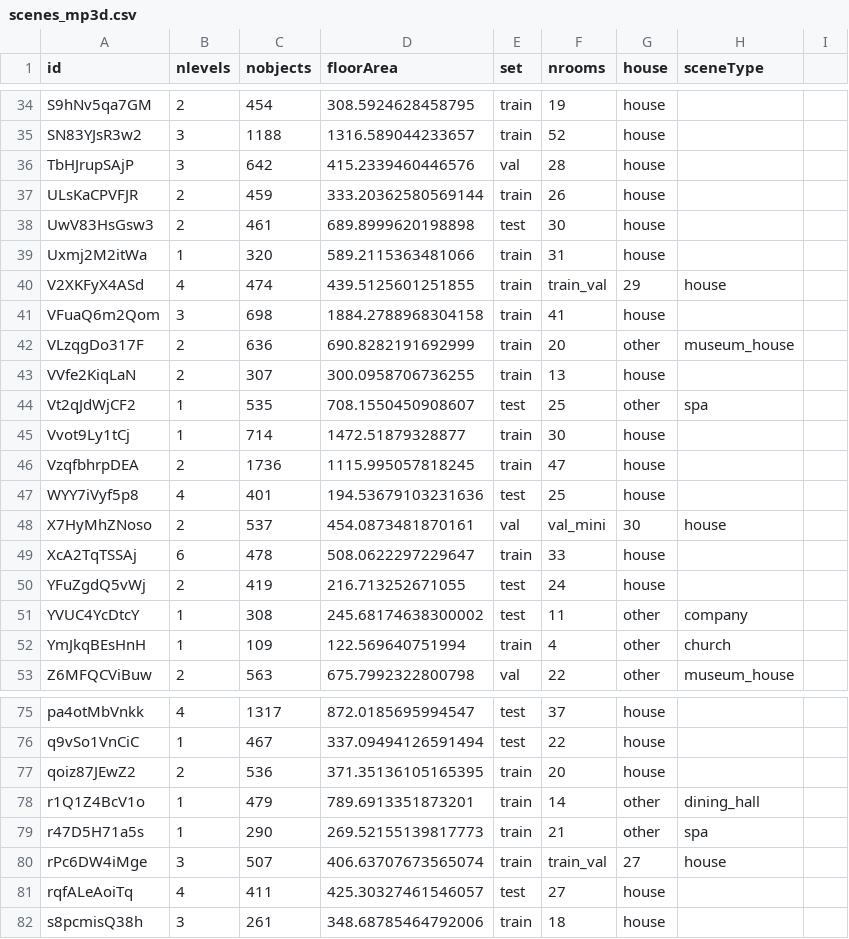
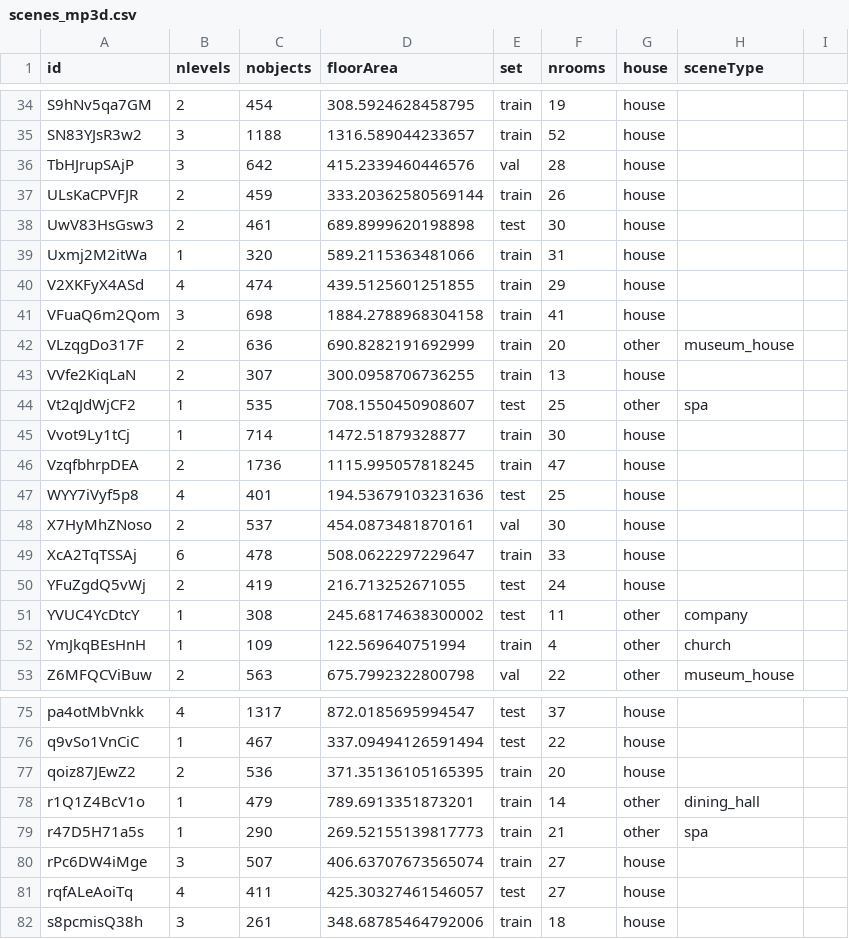
Before and after one commit to gunagg/habitat-lab, a CSV file: habitat/datasets/scenes/scenes_mp3d.csv, drawn as a sheet; only a part is shown, gaps mark what is left out; the diff covers the shown part only.

```diff
--- a/habitat/datasets/scenes/scenes_mp3d.csv
+++ b/habitat/datasets/scenes/scenes_mp3d.csv
@@ -39,3 +39,3 @@ UwV83HsGsw3,2,461,689.8999620198898,test,30,house,
 Uxmj2M2itWa,1,320,589.2115363481066,train,31,house,
-V2XKFyX4ASd,4,474,439.5125601251855,train,train_val,29,house,
+V2XKFyX4ASd,4,474,439.5125601251855,train,29,house,
 VFuaQ6m2Qom,3,698,1884.2788968304158,train,41,house,
@@ -47,3 +47,3 @@ VzqfbhrpDEA,2,1736,1115.995057818245,train,47,house,
 WYY7iVyf5p8,4,401,194.53679103231636,test,25,house,
-X7HyMhZNoso,2,537,454.0873481870161,val,val_mini,30,house,
+X7HyMhZNoso,2,537,454.0873481870161,val,30,house,
 XcA2TqTSSAj,6,478,508.0622297229647,train,33,house,
@@ -79,3 +79,3 @@ r1Q1Z4BcV1o,1,479,789.6913351873201,train,14,other,dining_hall
 r47D5H71a5s,1,290,269.52155139817773,train,21,other,spa
-rPc6DW4iMge,3,507,406.63707673565074,train,train_val,27,house,
+rPc6DW4iMge,3,507,406.63707673565074,train,27,house,
 rqfALeAoiTq,4,411,425.30327461546057,test,27,house,
```
Also changed, not shown: 33 edited cells elsewhere in this file, 25 other files.
